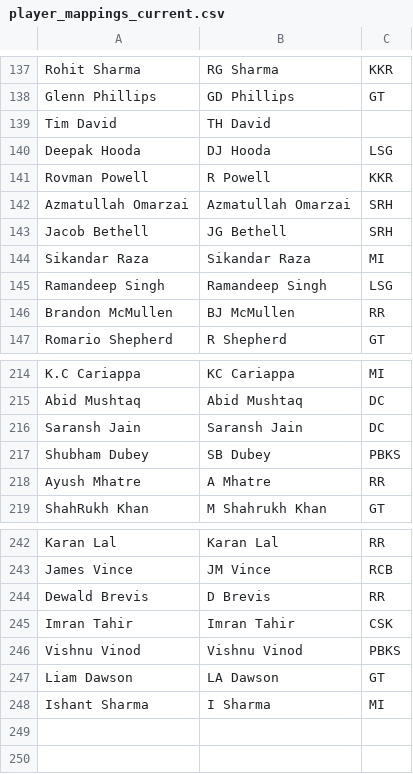
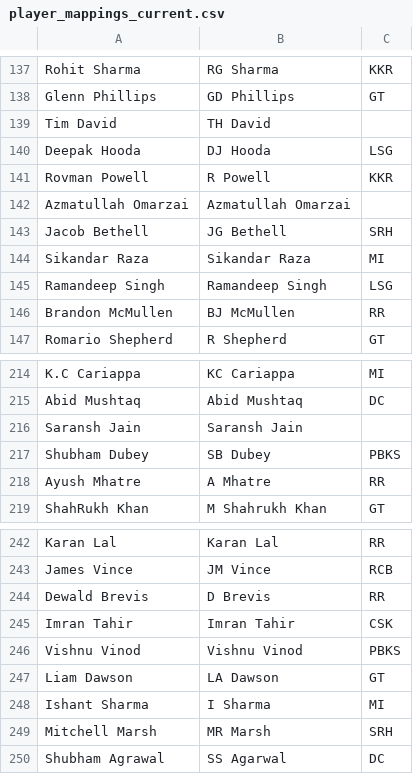
Before and after one commit to RoumyaDas/SPL, a CSV file: SPL/data/player_mappings_current.csv, drawn as a sheet; only a part is shown, gaps mark what is left out.

```diff
--- a/SPL/data/player_mappings_current.csv
+++ b/SPL/data/player_mappings_current.csv
@@ -141,3 +141,3 @@ Deepak Hooda,DJ Hooda,LSG
 Rovman Powell,R Powell,KKR
-Azmatullah Omarzai,Azmatullah Omarzai,SRH
+Azmatullah Omarzai,Azmatullah Omarzai,
 Jacob Bethell,JG Bethell,SRH
@@ -215,3 +215,3 @@ K.C Cariappa,KC Cariappa,MI
 Abid Mushtaq,Abid Mushtaq,DC
-Saransh Jain,Saransh Jain,DC
+Saransh Jain,Saransh Jain,
 Shubham Dubey,SB Dubey,PBKS
@@ -248 +248,3 @@ Liam Dawson,LA Dawson,GT
 Ishant Sharma,I Sharma,MI
+Mitchell Marsh,MR Marsh,SRH
+Shubham Agrawal,SS Agarwal,DC
```
Also changed, not shown: SPL/data/special_stats/tab12.csv, SPL/data/special_stats/tab14.csv, 11 other files.
